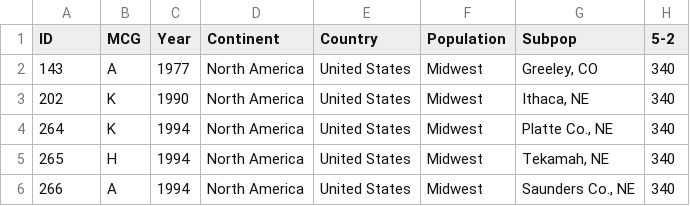
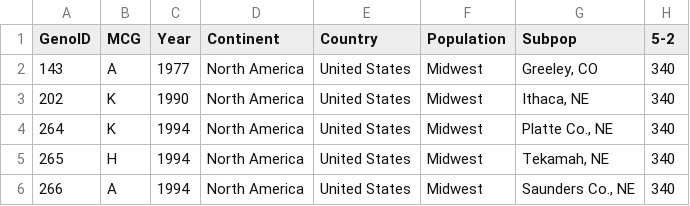
Before and after one commit to everhartlab/brazil-sclerotinia-2017, a CSV file: data/clean-genotypes.csv, drawn as a sheet; only a part is shown; the diff names each change by its address in the sheet, - before the commit and + after, or states it on an @@ line.

Commit message:
rename ID to GenoID
This will make things easier on MSExcel users.
Before this change, Excel would assume that any file
starting with ID was a SYLK file or some nonsense
like that.

```diff
--- a/data/clean-genotypes.csv
+++ b/data/clean-genotypes.csv
-A1: ID
+A1: GenoID
```
Also changed, not shown: 8 other files.
